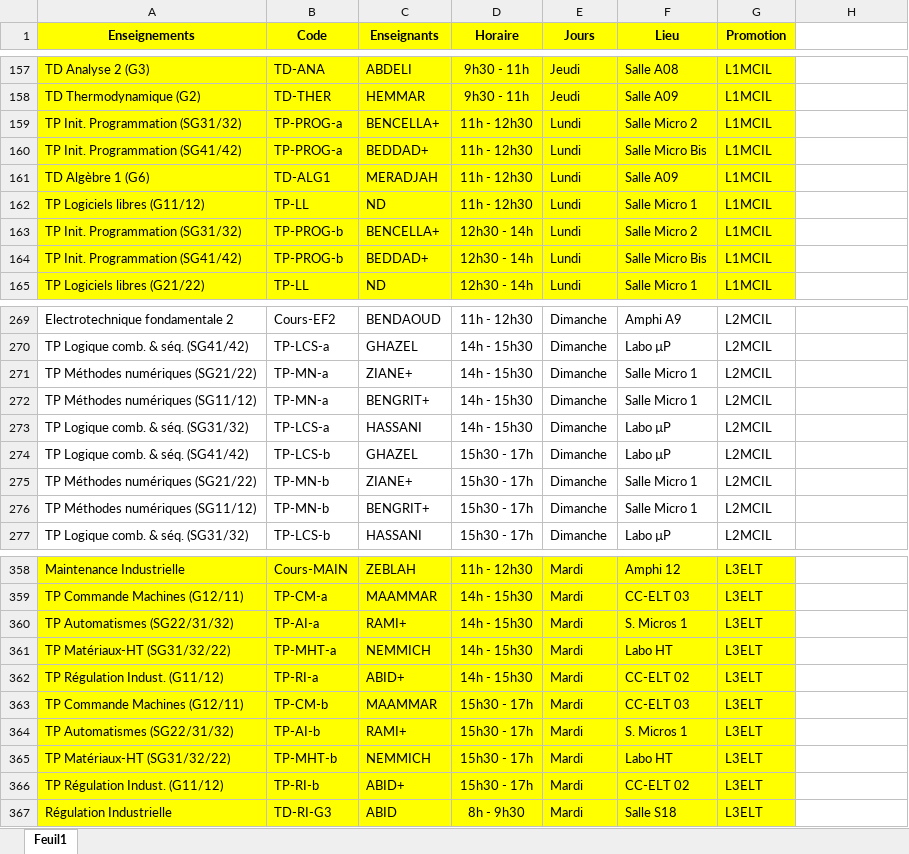
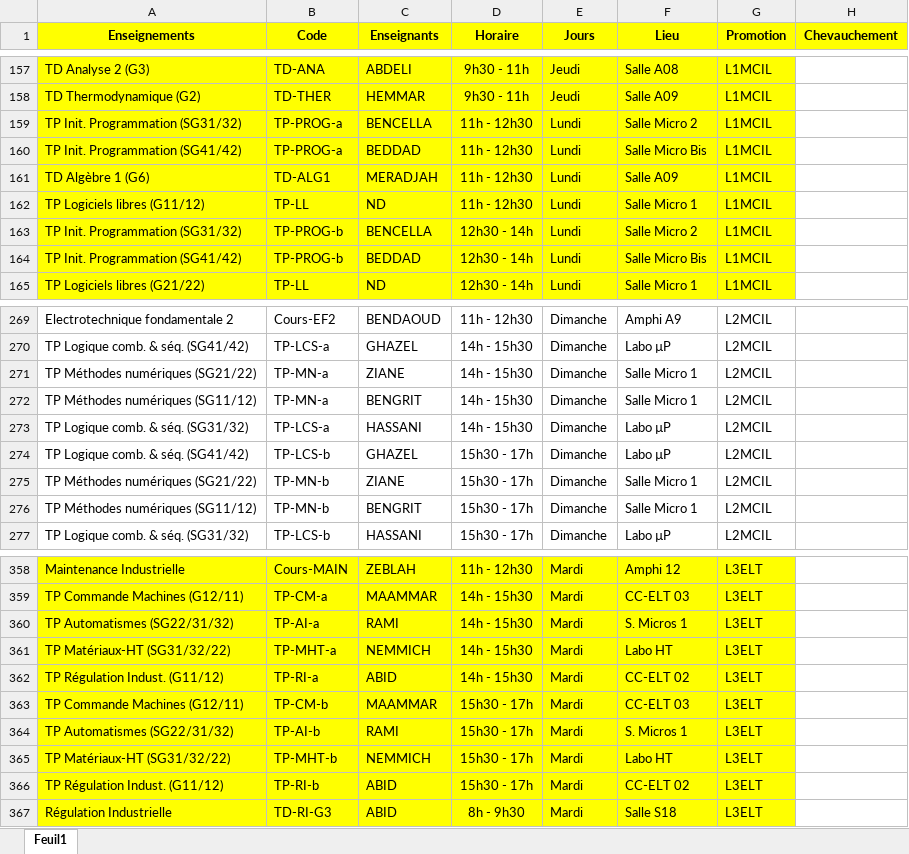
Before and after one commit to EDT-ELT-DEPARTMENT/edt-udl-2026, an Excel workbook: dataEDT-ELT-S2-2026.xlsx, sheet Feuil1, drawn as a sheet; only a part is shown, gaps mark what is left out; values as stored, in another font and other column widths than the file's, no borders; the diff covers the shown part only; the diff names each change by its address in the sheet, - before the commit and + after, or states it on an @@ line.

Commit message:
Add files via upload

```diff
--- a/dataEDT-ELT-S2-2026.xlsx (sheet Feuil1)
+++ b/dataEDT-ELT-S2-2026.xlsx (sheet Feuil1)
-H1: (empty)
+H1: Chevauchement
-H1 fill: none
+H1 fill: #FFFF00
-C159 (Enseignants): BENCELLA+
+C159 (Enseignants): BENCELLA
-C160 (Enseignants): BEDDAD+
+C160 (Enseignants): BEDDAD
-C163 (Enseignants): BENCELLA+
+C163 (Enseignants): BENCELLA
-C164 (Enseignants): BEDDAD+
+C164 (Enseignants): BEDDAD
-C271 (Enseignants): ZIANE+
+C271 (Enseignants): ZIANE
-C272 (Enseignants): BENGRIT+
+C272 (Enseignants): BENGRIT
-C275 (Enseignants): ZIANE+
+C275 (Enseignants): ZIANE
-C276 (Enseignants): BENGRIT+
+C276 (Enseignants): BENGRIT
-C360 (Enseignants): RAMI+
+C360 (Enseignants): RAMI
-C362 (Enseignants): ABID+
+C362 (Enseignants): ABID
-C364 (Enseignants): RAMI+
+C364 (Enseignants): RAMI
-C366 (Enseignants): ABID+
+C366 (Enseignants): ABID
```
Also changed, not shown: 8 edited cells elsewhere in this sheet.
